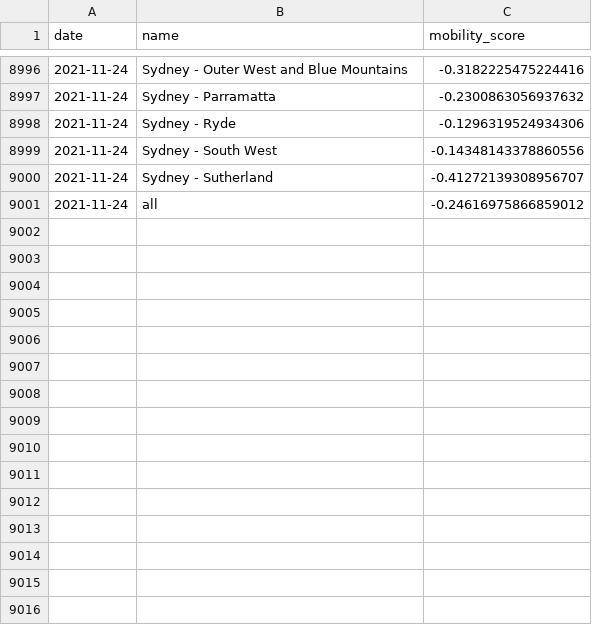
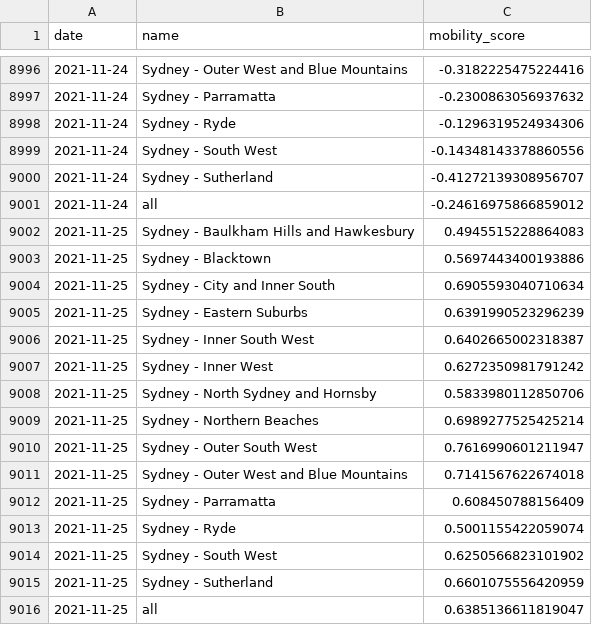
Before and after one commit to rsbyrne/mobility-aus, a CSV file: products/syd_sixtydays_sa4.csv, drawn as a sheet; only a part is shown, gaps mark what is left out.

```diff
--- a/products/syd_sixtydays_sa4.csv
+++ b/products/syd_sixtydays_sa4.csv
@@ -9001 +9001,16 @@ date,name,mobility_score
 2021-11-24,all,-0.24616975866859012
+2021-11-25,Sydney - Baulkham Hills and Hawkesbury,0.4945515228864083
+2021-11-25,Sydney - Blacktown,0.5697443400193886
+2021-11-25,Sydney - City and Inner South,0.6905593040710634
+2021-11-25,Sydney - Eastern Suburbs,0.6391990523296239
+2021-11-25,Sydney - Inner South West,0.6402665002318387
+2021-11-25,Sydney - Inner West,0.6272350981791242
+2021-11-25,Sydney - North Sydney and Hornsby,0.5833980112850706
+2021-11-25,Sydney - Northern Beaches,0.6989277525425214
+2021-11-25,Sydney - Outer South West,0.7616990601211947
+2021-11-25,Sydney - Outer West and Blue Mountains,0.7141567622674018
+2021-11-25,Sydney - Parramatta,0.608450788156409
+2021-11-25,Sydney - Ryde,0.5001155422059074
+2021-11-25,Sydney - South West,0.6250566823101902
+2021-11-25,Sydney - Sutherland,0.6601075556420959
+2021-11-25,all,0.6385136611819047
```
Also changed, not shown: products/mel_sixtydays_sa4.csv, 6 other files.
